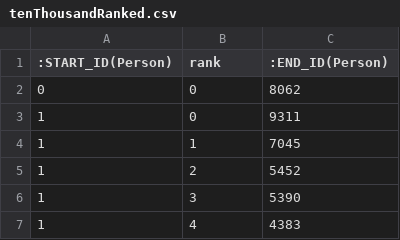
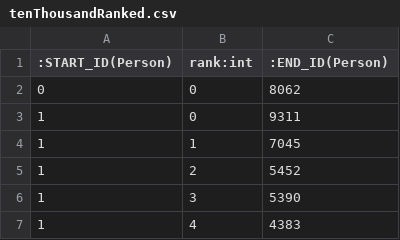
Before and after one commit to outlikealambda/trustocracy-server, a CSV file: scripts/neo4j/static/tenThousandRanked.csv, drawn as a sheet; only a part is shown.

```diff
--- a/scripts/neo4j/static/tenThousandRanked.csv
+++ b/scripts/neo4j/static/tenThousandRanked.csv
@@ -1,2 +1,2 @@
-:START_ID(Person),rank,:END_ID(Person)
+:START_ID(Person),rank:int,:END_ID(Person)
 0, 0, 8062
```
Also changed, not shown: scripts/neo4j/static/hasEmail.csv, 5 other files.
